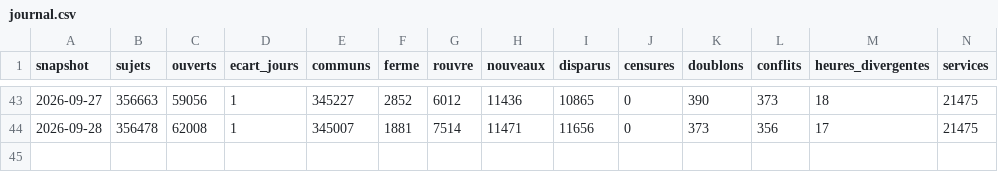
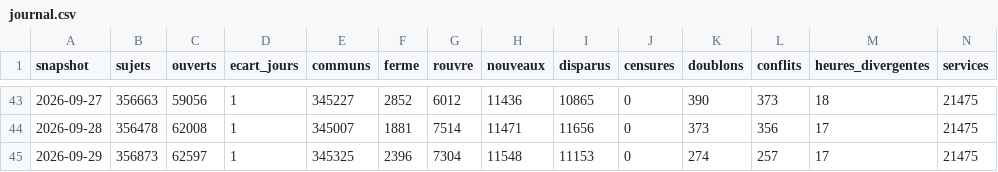
Before and after one commit to charlyppr/maxplor-tgvmax-archive, a CSV file: journal.csv, drawn as a sheet; only a part is shown, gaps mark what is left out; rows hold the shown columns only; the diff names each change by its address in the sheet, - before the commit and + after, or states it on an @@ line.

```diff
--- a/journal.csv
+++ b/journal.csv
+row 45: 2026-09-29 | 356873 | 62597 | 1 | 345325 | 2396 | 7304 | 11548 | 11153 | 0 | 274 | 257 | 17 | 21475
```
Also changed, not shown: compteurs/horizon/2026-09.csv, compteurs/stabilite/2026-09.csv, 3 other files.
